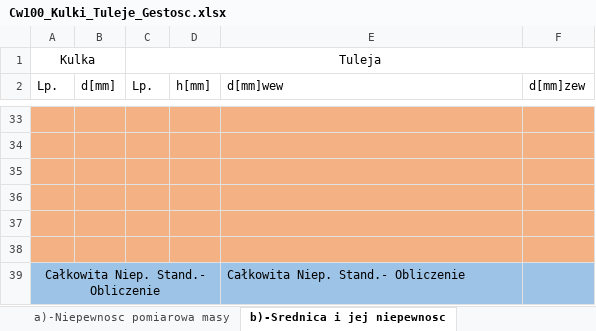
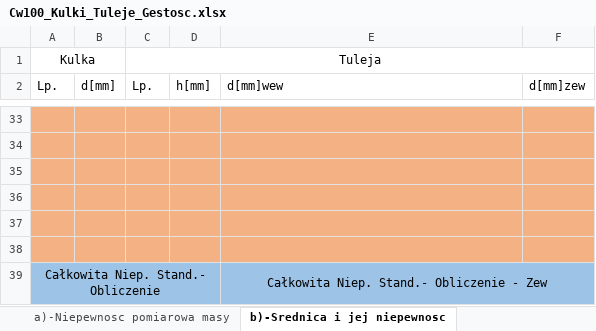
Before and after one commit to trunksBT/TempForSchool, an Excel workbook: Fizyka_Sprawka/Cw100_Kulki_Tuleje_Gestosc.xlsx, sheet b)-Srednica i jej niepewnosc, drawn as a sheet; only a part is shown, gaps mark what is left out; values as stored, in another font and other column widths than the file's, no borders; charts and pictures not drawn; the diff names each change by its address in the sheet, - before the commit and + after, or states it on an @@ line.

```diff
--- a/Fizyka_Sprawka/Cw100_Kulki_Tuleje_Gestosc.xlsx (sheet b)-Srednica i jej niepewnosc)
+++ b/Fizyka_Sprawka/Cw100_Kulki_Tuleje_Gestosc.xlsx (sheet b)-Srednica i jej niepewnosc)
-E39 (d[mm]wew): Całkowita Niep. Stand.- Obliczenie
+E39 (d[mm]wew): Całkowita Niep. Stand.- Obliczenie - Zew
-E39 alignment: left
+E39 alignment: center
+E39:F39 merged
```
Also changed, not shown: other sheet tabs, charts or pictures.
